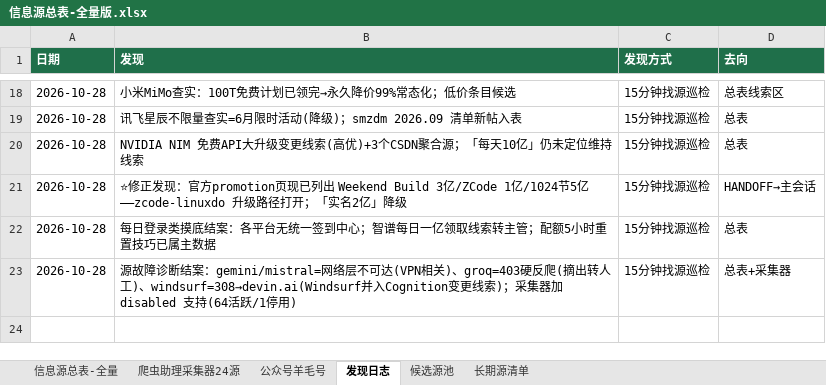
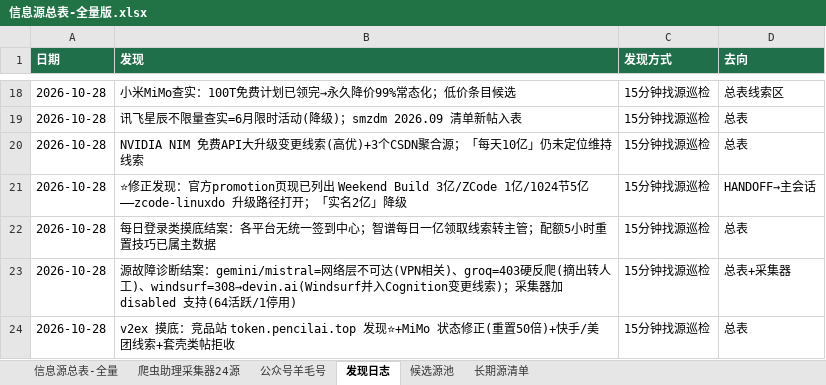
Before and after one commit to KJAI123/tokenmost, an Excel workbook: data-research/信息源总表-全量版.xlsx, sheet 发现日志, drawn as a sheet; only a part is shown, gaps mark what is left out; values as stored, in another font and other column widths than the file's, no borders; the diff names each change by its address in the sheet, - before the commit and + after, or states it on an @@ line.

```diff
--- a/data-research/信息源总表-全量版.xlsx (sheet 发现日志)
+++ b/data-research/信息源总表-全量版.xlsx (sheet 发现日志)
+row 24: 2026-10-28 | v2ex 摸底：竞品站 token.pencilai.top 发现⭐+MiMo 状态修正(重置50倍)+快手/美团线索+套壳类帖拒收 | 15分钟找源巡检 | 总表
```
Also changed, not shown: sheet 候选源池, sheet 信息源总表-全量, 11 other files.
